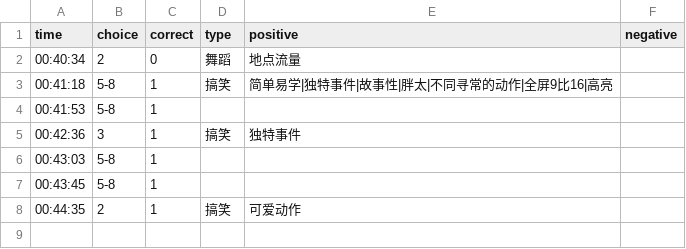
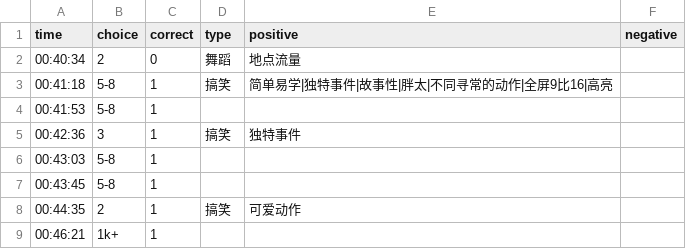
Before and after one commit to heyan9/qidi-data, a CSV file: logs/2026-11-17.csv, drawn as a sheet; the diff names each change by its address in the sheet, - before the commit and + after, or states it on an @@ line.

Commit message:
sync logs/2026-11-17.csv

```diff
--- a/logs/2026-11-17.csv
+++ b/logs/2026-11-17.csv
+row 9: 00:46:21 | 1k+ | 1
```
